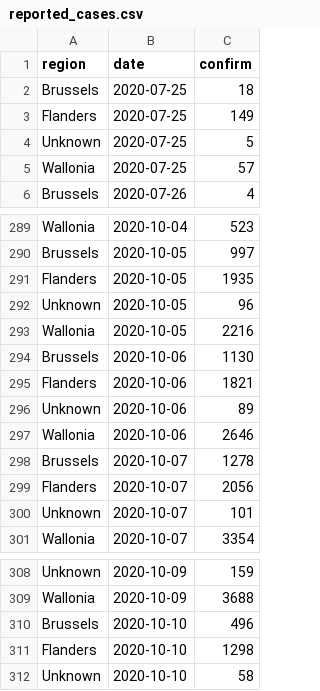
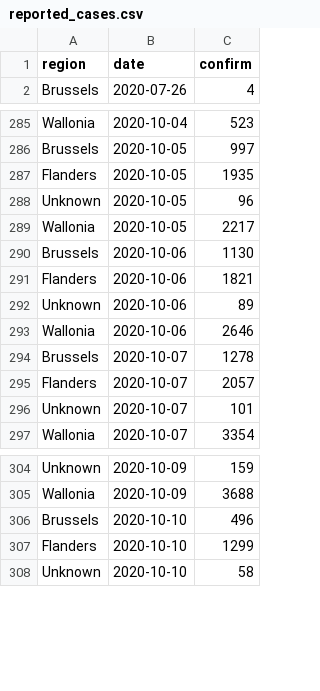
Before and after one commit to edugonzaloalmorox/covid-rt-estimates, a CSV file: subnational/belgium/cases/summary/reported_cases.csv, drawn as a sheet; only a part is shown, gaps mark what is left out; the diff covers the shown part only.

```diff
--- a/subnational/belgium/cases/summary/reported_cases.csv
+++ b/subnational/belgium/cases/summary/reported_cases.csv
@@ -1,6 +1,2 @@
 region,date,confirm
-Brussels,2020-07-25,18
-Flanders,2020-07-25,149
-Unknown,2020-07-25,5
-Wallonia,2020-07-25,57
 Brussels,2020-07-26,4
@@ -292,3 +288,3 @@ Flanders,2020-10-05,1935
 Unknown,2020-10-05,96
-Wallonia,2020-10-05,2216
+Wallonia,2020-10-05,2217
 Brussels,2020-10-06,1130
@@ -298,3 +294,3 @@ Wallonia,2020-10-06,2646
 Brussels,2020-10-07,1278
-Flanders,2020-10-07,2056
+Flanders,2020-10-07,2057
 Unknown,2020-10-07,101
@@ -310,3 +306,3 @@ Wallonia,2020-10-09,3688
 Brussels,2020-10-10,496
-Flanders,2020-10-10,1298
+Flanders,2020-10-10,1299
 Unknown,2020-10-10,58
```
Also changed, not shown: 4 added rows and 21 edited cells elsewhere in this file, subnational/belgium/cases/summary/cases_by_infection.csv, subnational/belgium/cases/summary/cases_by_report.csv, 55 other files.
